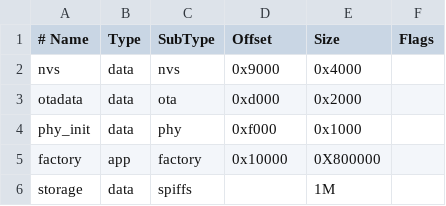
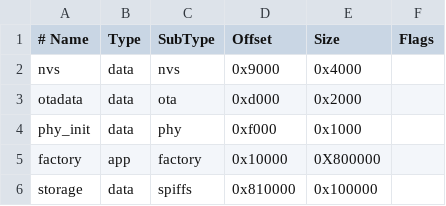
Before and after one commit to xuanzhi194/lvgl_new, a CSV file: partitions.csv, drawn as a sheet; the diff names each change by its address in the sheet, - before the commit and + after, or states it on an @@ line.

Commit message:
Update partition table configuration: adjust storage partition offset and size

```diff
--- a/partitions.csv
+++ b/partitions.csv
-D6 (Offset): (empty)
+D6 (Offset): 0x810000
-E6 (Size): 1M
+E6 (Size): 0x100000
```
